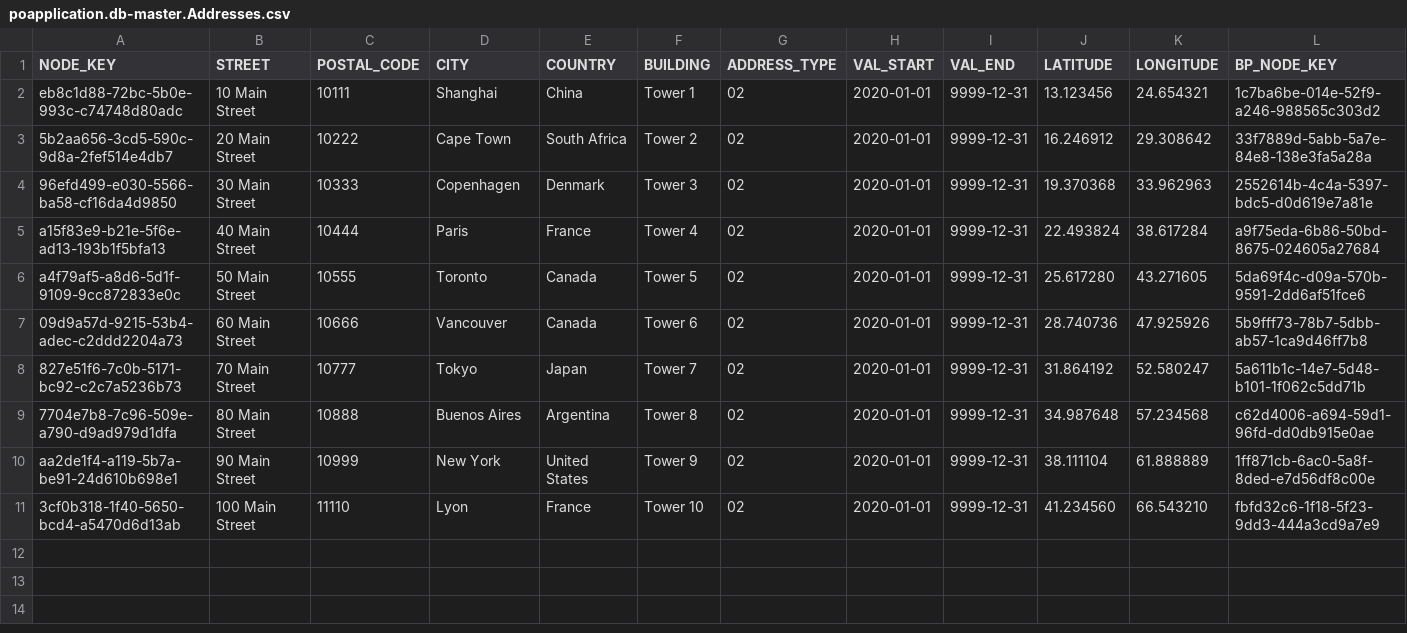
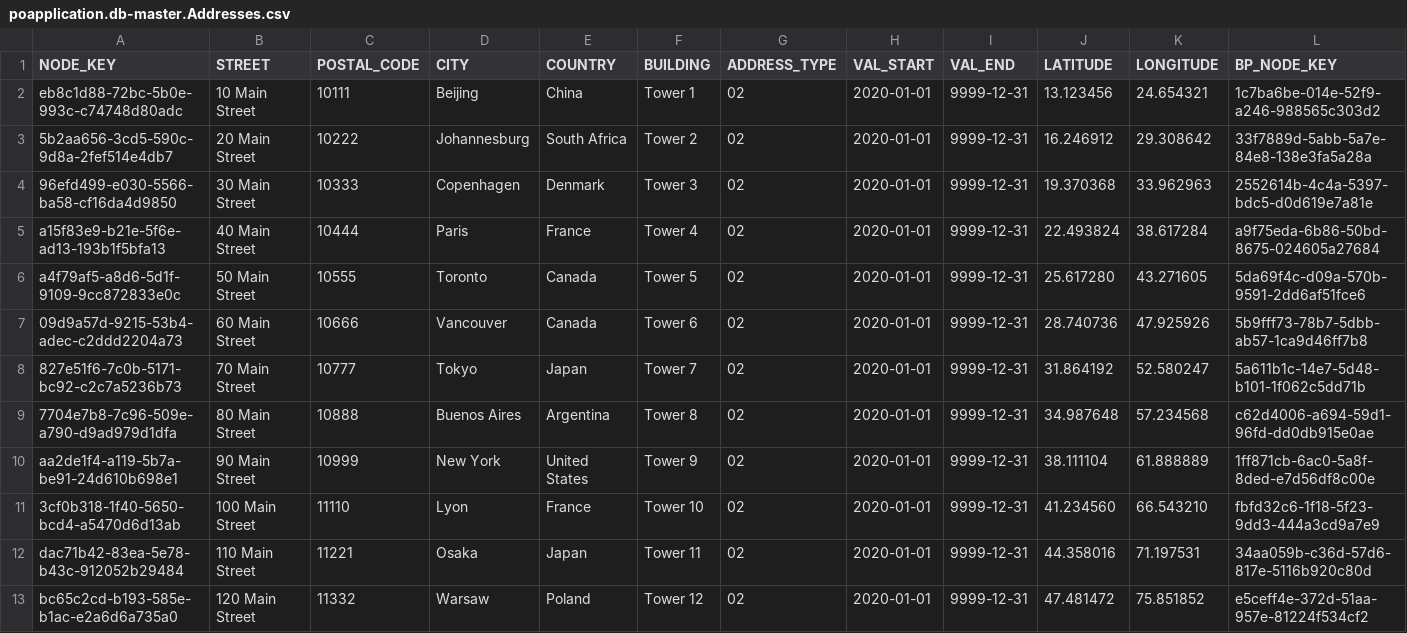
Before and after one commit to saurabh-1907/SAP-Repository, a CSV file: db/data/poapplication.db-master.Addresses.csv, drawn as a sheet.

```diff
--- a/db/data/poapplication.db-master.Addresses.csv
+++ b/db/data/poapplication.db-master.Addresses.csv
@@ -1,4 +1,4 @@
 NODE_KEY,STREET,POSTAL_CODE,CITY,COUNTRY,BUILDING,ADDRESS_TYPE,VAL_START,VAL_END,LATITUDE,LONGITUDE,BP_NODE_KEY
-eb8c1d88-72bc-5b0e-993c-c74748d80adc,10 Main Street,10111,Shanghai,China,Tower 1,02,2020-01-01,9999-12-31,13.123456,24.654321,1c7ba6be-014e-52f9-a246-988565c303d2
-5b2aa656-3cd5-590c-9d8a-2fef514e4db7,20 Main Street,10222,Cape Town,South Africa,Tower 2,02,2020-01-01,9999-12-31,16.246912,29.308642,33f7889d-5abb-5a7e-84e8-138e3fa5a28a
+eb8c1d88-72bc-5b0e-993c-c74748d80adc,10 Main Street,10111,Beijing,China,Tower 1,02,2020-01-01,9999-12-31,13.123456,24.654321,1c7ba6be-014e-52f9-a246-988565c303d2
+5b2aa656-3cd5-590c-9d8a-2fef514e4db7,20 Main Street,10222,Johannesburg,South Africa,Tower 2,02,2020-01-01,9999-12-31,16.246912,29.308642,33f7889d-5abb-5a7e-84e8-138e3fa5a28a
 96efd499-e030-5566-ba58-cf16da4d9850,30 Main Street,10333,Copenhagen,Denmark,Tower 3,02,2020-01-01,9999-12-31,19.370368,33.962963,2552614b-4c4a-5397-bdc5-d0d619e7a81e
@@ -11 +11,3 @@ aa2de1f4-a119-5b7a-be91-24d610b698e1,90 Main Street,10999,New York,United States
 3cf0b318-1f40-5650-bcd4-a5470d6d13ab,100 Main Street,11110,Lyon,France,Tower 10,02,2020-01-01,9999-12-31,41.234560,66.543210,fbfd32c6-1f18-5f23-9dd3-444a3cd9a7e9
+dac71b42-83ea-5e78-b43c-912052b29484,110 Main Street,11221,Osaka,Japan,Tower 11,02,2020-01-01,9999-12-31,44.358016,71.197531,34aa059b-c36d-57d6-817e-5116b920c80d
+bc65c2cd-b193-585e-b1ac-e2a6d6a735a0,120 Main Street,11332,Warsaw,Poland,Tower 12,02,2020-01-01,9999-12-31,47.481472,75.851852,e5ceff4e-372d-51aa-957e-81224f534cf2
```
Also changed, not shown: db/data/poapplication.db-master.BusinessPartners.csv, db/data/poapplication.db-master.Products.csv, 3 other files.
